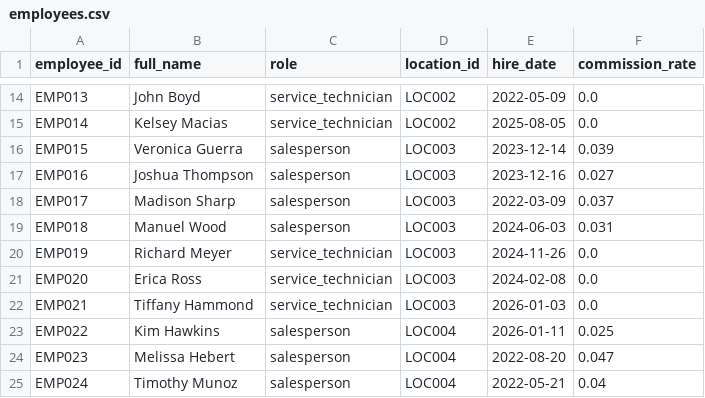
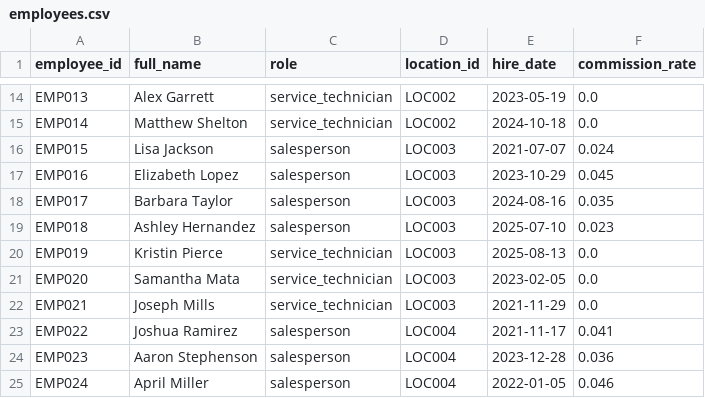
Before and after one commit to kpk111298/kommineni-group, a CSV file: divisions/meel-motors/data/raw/employees.csv, drawn as a sheet; only a part is shown, gaps mark what is left out; the diff covers the shown part only; the diff names each change by its address in the sheet, - before the commit and + after, or states it on an @@ line.

```diff
--- a/divisions/meel-motors/data/raw/employees.csv
+++ b/divisions/meel-motors/data/raw/employees.csv
-B14 (full_name): John Boyd
+B14 (full_name): Alex Garrett
-E14 (hire_date): 2022-05-09
+E14 (hire_date): 2023-05-19
-B15 (full_name): Kelsey Macias
+B15 (full_name): Matthew Shelton
-E15 (hire_date): 2025-08-05
+E15 (hire_date): 2024-10-18
-B16 (full_name): Veronica Guerra
+B16 (full_name): Lisa Jackson
-E16 (hire_date): 2023-12-14
+E16 (hire_date): 2021-07-07
-F16 (commission_rate): 0.039
+F16 (commission_rate): 0.024
-B17 (full_name): Joshua Thompson
+B17 (full_name): Elizabeth Lopez
-E17 (hire_date): 2023-12-16
+E17 (hire_date): 2023-10-29
-F17 (commission_rate): 0.027
+F17 (commission_rate): 0.045
-B18 (full_name): Madison Sharp
+B18 (full_name): Barbara Taylor
-E18 (hire_date): 2022-03-09
+E18 (hire_date): 2024-08-16
-F18 (commission_rate): 0.037
+F18 (commission_rate): 0.035
-B19 (full_name): Manuel Wood
+B19 (full_name): Ashley Hernandez
-E19 (hire_date): 2024-06-03
+E19 (hire_date): 2025-07-10
-F19 (commission_rate): 0.031
+F19 (commission_rate): 0.023
-B20 (full_name): Richard Meyer
+B20 (full_name): Kristin Pierce
-E20 (hire_date): 2024-11-26
+E20 (hire_date): 2025-08-13
-B21 (full_name): Erica Ross
+B21 (full_name): Samantha Mata
-E21 (hire_date): 2024-02-08
+E21 (hire_date): 2023-02-05
-B22 (full_name): Tiffany Hammond
+B22 (full_name): Joseph Mills
-E22 (hire_date): 2026-01-03
+E22 (hire_date): 2021-11-29
-B23 (full_name): Kim Hawkins
+B23 (full_name): Joshua Ramirez
-E23 (hire_date): 2026-01-11
+E23 (hire_date): 2021-11-17
-F23 (commission_rate): 0.025
+F23 (commission_rate): 0.041
-B24 (full_name): Melissa Hebert
+B24 (full_name): Aaron Stephenson
-E24 (hire_date): 2022-08-20
+E24 (hire_date): 2023-12-28
-F24 (commission_rate): 0.047
+F24 (commission_rate): 0.036
-B25 (full_name): Timothy Munoz
+B25 (full_name): April Miller
-E25 (hire_date): 2022-05-21
+E25 (hire_date): 2022-01-05
-F25 (commission_rate): 0.04
+F25 (commission_rate): 0.046
```
Also changed, not shown: 59 edited cells elsewhere in this file, divisions/meel-motors/data/raw/sales_transactions.csv, divisions/meel-motors/data/raw/service_jobs.csv, 2 other files.
